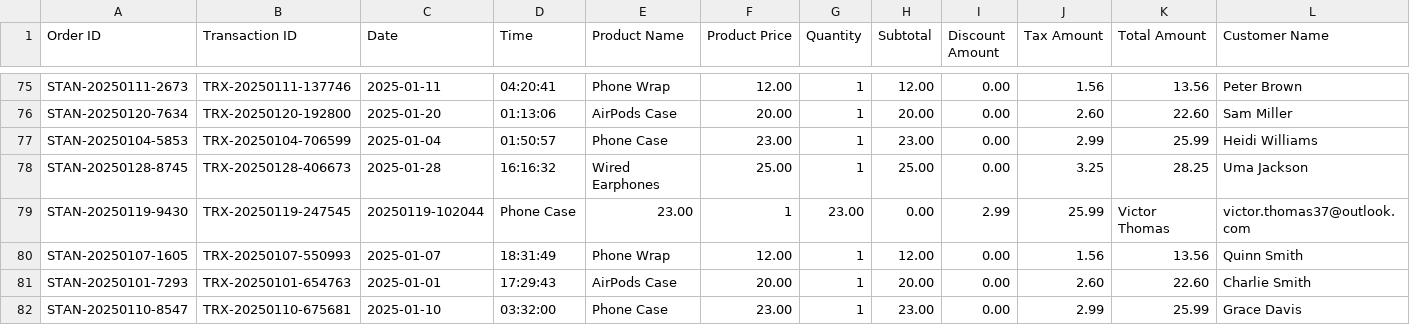
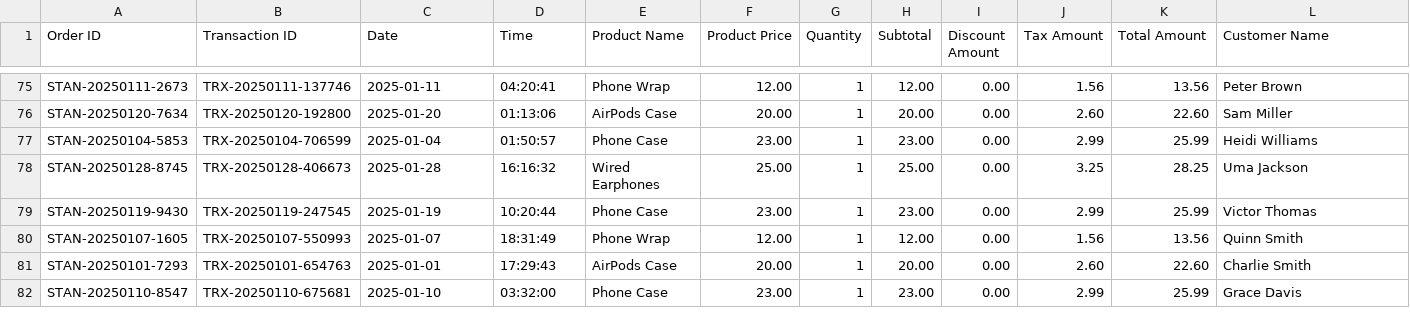
Before and after one commit to shakeb03/stanlytics, a CSV file: stan_payments.csv, drawn as a sheet; only a part is shown, gaps mark what is left out; removed rows and columns are numbered as before the commit, all else as after; rows hold the shown columns only; the diff names each change by its address in the sheet, - before the commit and + after, or states it on an @@ line.

```diff
--- a/stan_payments.csv
+++ b/stan_payments.csv
-row 79: STAN-20250119-9430 | TRX-20250119-247545 | 20250119-102044 | Phone Case | 23.00 | 1 | 23.00 | 0.00 | 2.99 | 25.99 | Victor Thomas | victor.thomas37@outlook.com
+row 79: STAN-20250119-9430 | TRX-20250119-247545 | 2025-01-19 | 10:20:44 | Phone Case | 23.00 | 1 | 23.00 | 0.00 | 2.99 | 25.99 | Victor Thomas
```
Also changed, not shown: 4 other files.
